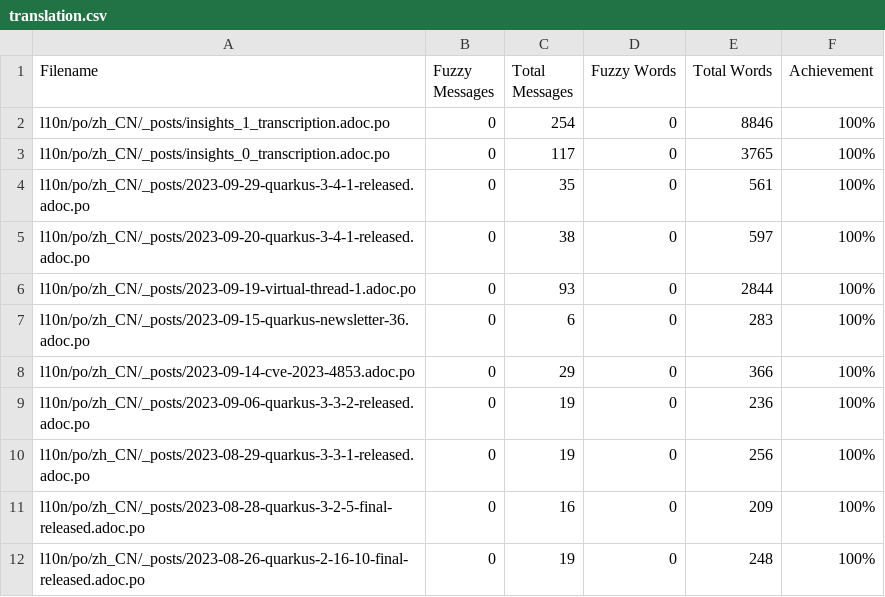
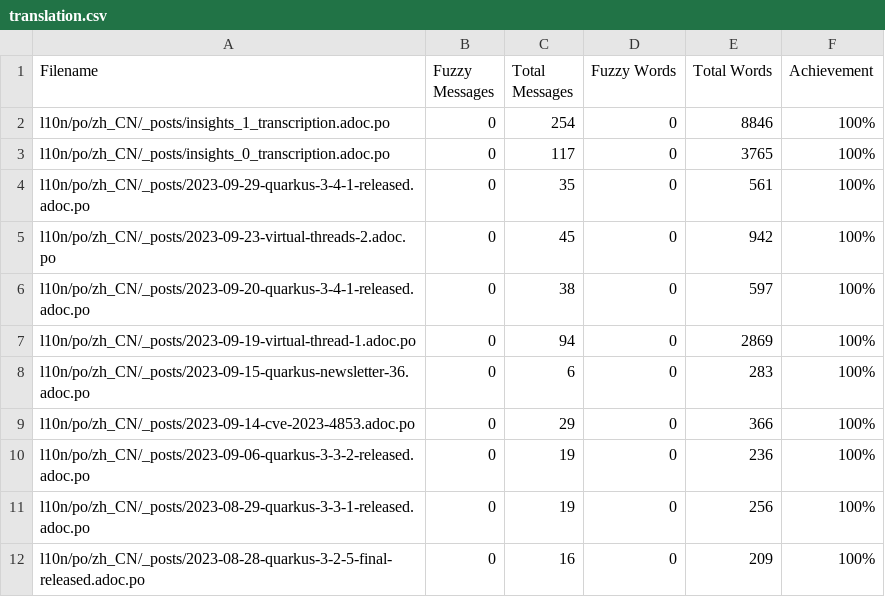
Before and after one commit to giant35/quarkusZH, a CSV file: l10n/stats/translation.csv, drawn as a sheet; only a part is shown; the shorter side is filled out with more unchanged rows.

Commit message:
Update translation stats

```diff
--- a/l10n/stats/translation.csv
+++ b/l10n/stats/translation.csv
@@ -4,4 +4,5 @@ l10n/po/zh_CN/_posts/insights_0_transcription.adoc.po,0,117,0,3765,100%
 l10n/po/zh_CN/_posts/2023-09-29-quarkus-3-4-1-released.adoc.po,0,35,0,561,100%
+l10n/po/zh_CN/_posts/2023-09-23-virtual-threads-2.adoc.po,0,45,0,942,100%
 l10n/po/zh_CN/_posts/2023-09-20-quarkus-3-4-1-released.adoc.po,0,38,0,597,100%
-l10n/po/zh_CN/_posts/2023-09-19-virtual-thread-1.adoc.po,0,93,0,2844,100%
+l10n/po/zh_CN/_posts/2023-09-19-virtual-thread-1.adoc.po,0,94,0,2869,100%
 l10n/po/zh_CN/_posts/2023-09-15-quarkus-newsletter-36.adoc.po,0,6,0,283,100%
```
